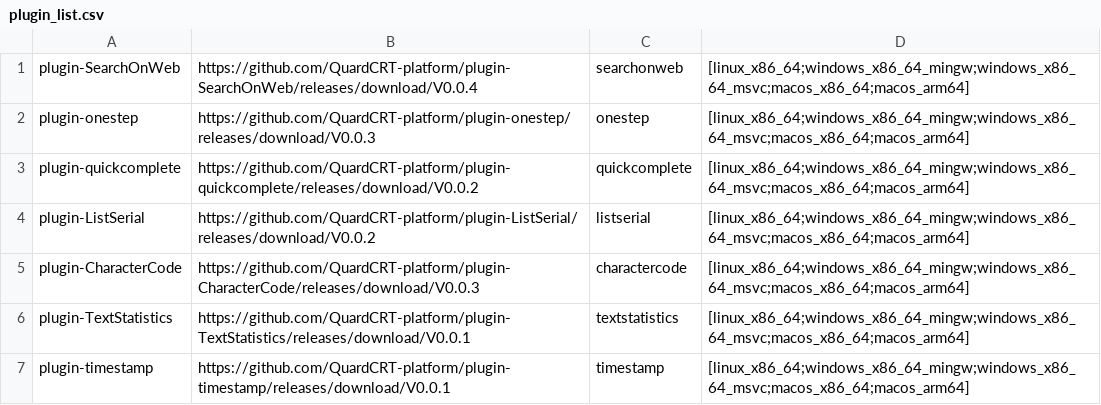
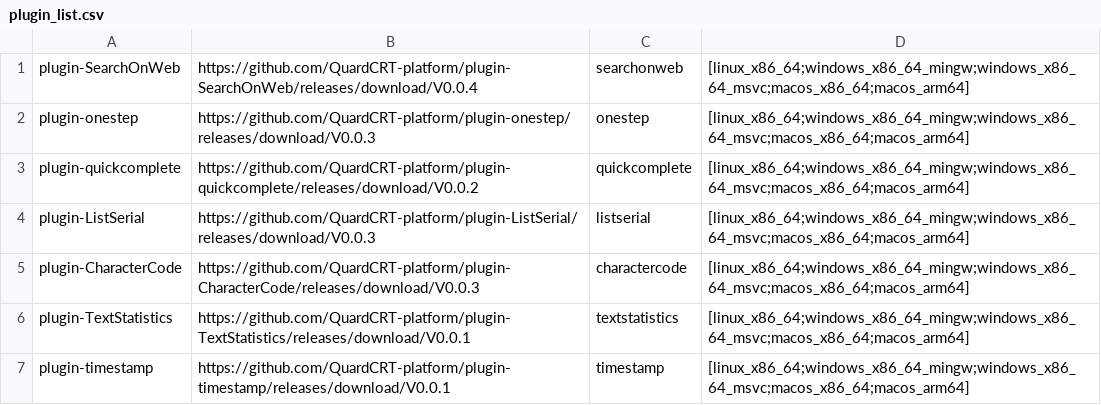
Before and after one commit to QQxiaoming/quardCRT, a CSV file: .github/scripts/plugin_list.csv, drawn as a sheet.

Commit message:
update pre-built plugin [ListSerial](https://github.com/QuardCRT-platform/plugin-ListSerial) to V0.0.3
Signed-off-by: xiaoming <2014500726@smail.xtu.edu.cn>

```diff
--- a/.github/scripts/plugin_list.csv
+++ b/.github/scripts/plugin_list.csv
@@ -3,3 +3,3 @@ plugin-onestep,https://github.com/QuardCRT-platform/plugin-onestep/releases/down
 plugin-quickcomplete,https://github.com/QuardCRT-platform/plugin-quickcomplete/releases/download/V0.0.2,quickcomplete,[linux_x86_64;windows_x86_64_mingw;windows_x86_64_msvc;macos_x86_64;macos_arm64]
-plugin-ListSerial,https://github.com/QuardCRT-platform/plugin-ListSerial/releases/download/V0.0.2,listserial,[linux_x86_64;windows_x86_64_mingw;windows_x86_64_msvc;macos_x86_64;macos_arm64]
+plugin-ListSerial,https://github.com/QuardCRT-platform/plugin-ListSerial/releases/download/V0.0.3,listserial,[linux_x86_64;windows_x86_64_mingw;windows_x86_64_msvc;macos_x86_64;macos_arm64]
 plugin-CharacterCode,https://github.com/QuardCRT-platform/plugin-CharacterCode/releases/download/V0.0.3,charactercode,[linux_x86_64;windows_x86_64_mingw;windows_x86_64_msvc;macos_x86_64;macos_arm64]
```
Also changed, not shown: 2 other files.
